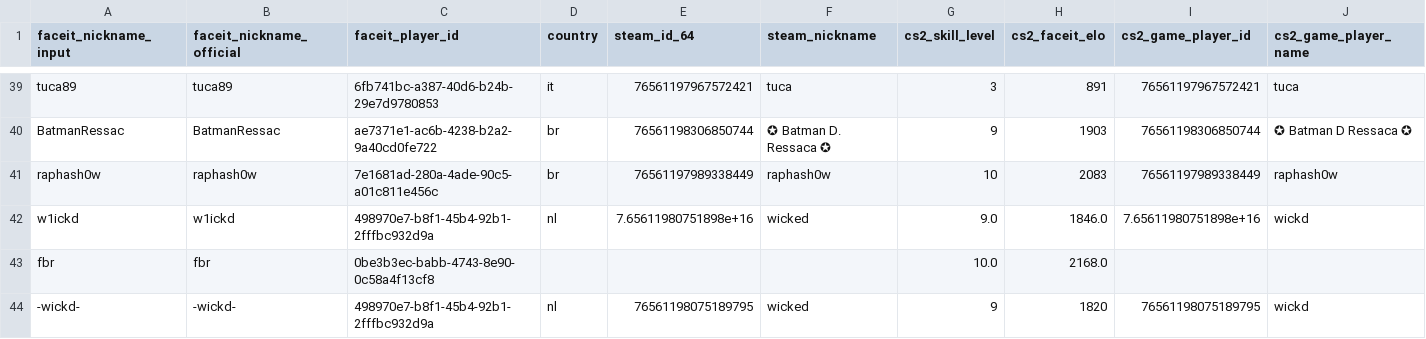
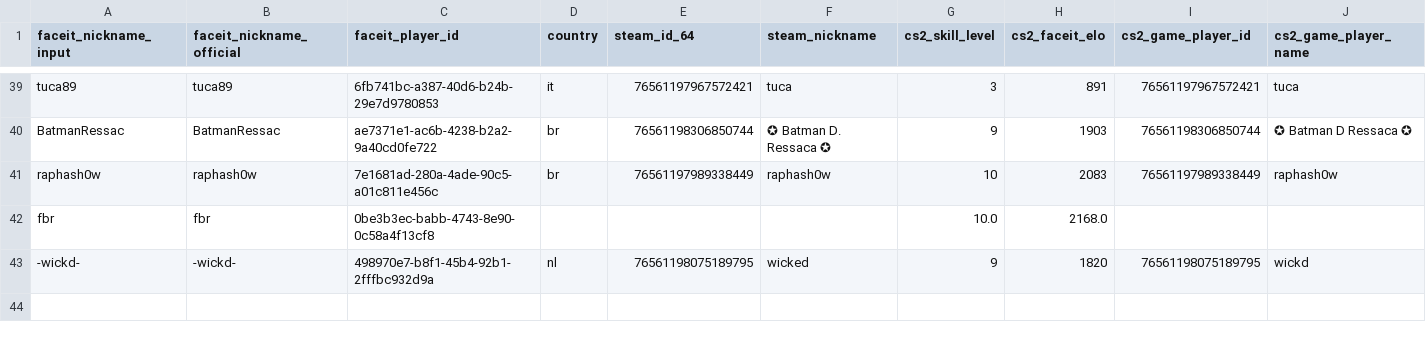
Before and after one commit to johnny-paixao/brz-cards, a CSV file: data/brz_faceit_players_enriched.csv, drawn as a sheet; only a part is shown, gaps mark what is left out; rows hold the shown columns only; the diff names each change by its address in the sheet, - before the commit and + after, or states it on an @@ line.

Commit message:
fix: completely remove stale w1ickd from enriched players and manual roles list

```diff
--- a/data/brz_faceit_players_enriched.csv
+++ b/data/brz_faceit_players_enriched.csv
-row 42: w1ickd | w1ickd | 498970e7-b8f1-45b4-92b1-2fffbc932d9a | nl | 7.65611980751898e+16 | wicked | 9.0 | 1846.0 | 7.65611980751898e+16 | wickd
```
Also changed, not shown: data/brz_card_scores_v2.csv, data/brz_manual_roles.csv.
